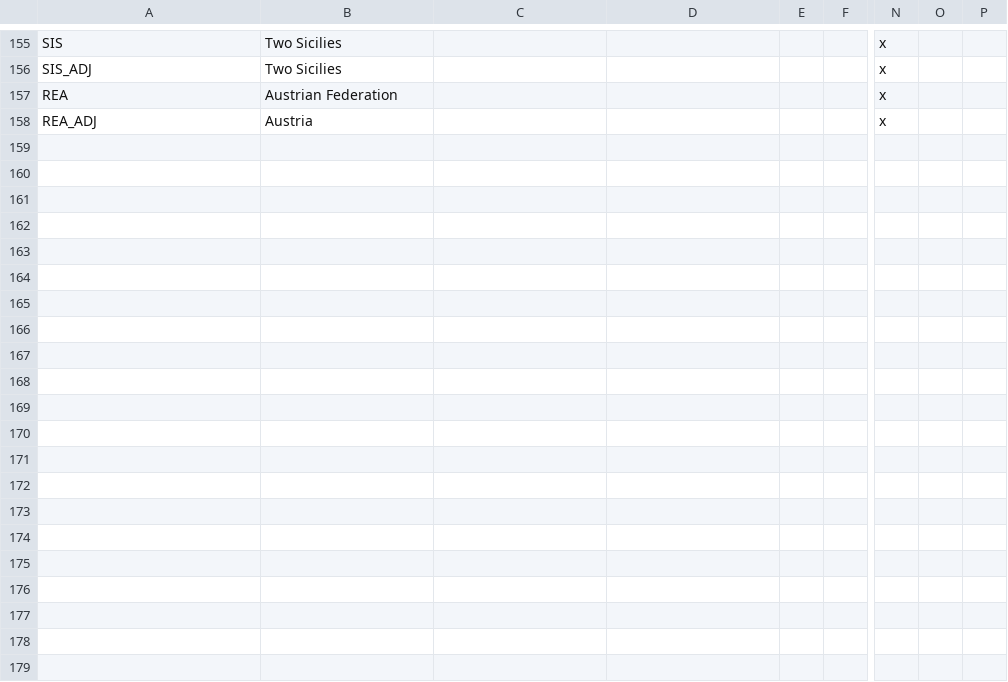
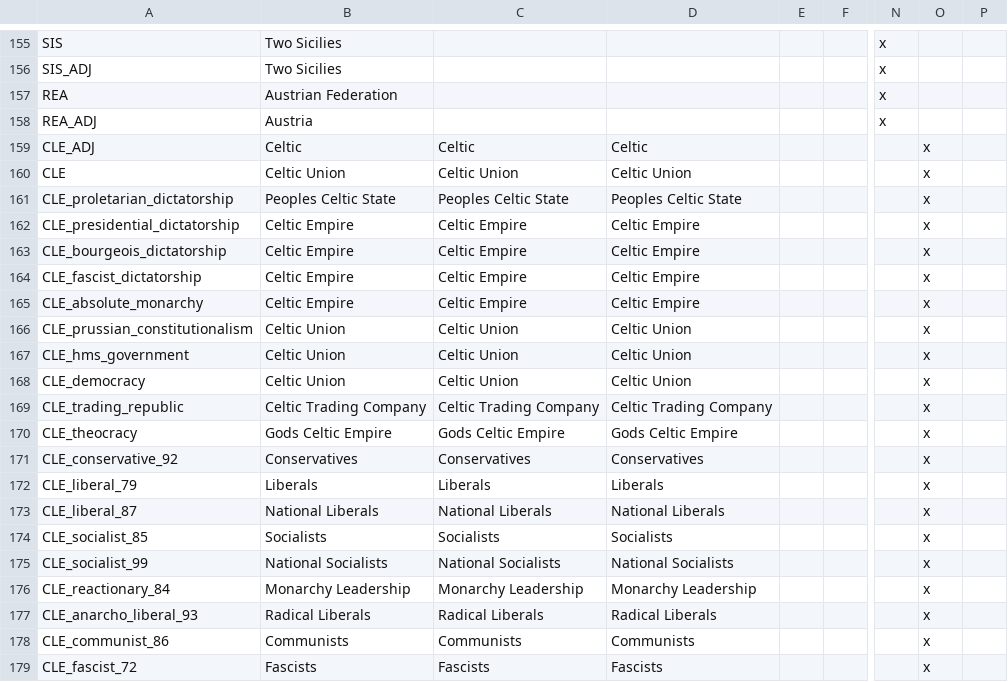
Before and after one commit to thecompanionnoob/ANSWR-MP-edits, a CSV file: ANSWR MP Edit Testing Version/localisation/02_NNM_countries.csv, drawn as a sheet; only a part is shown, gaps mark what is left out; rows hold the shown columns only; the diff names each change by its address in the sheet, - before the commit and + after, or states it on an @@ line.

Commit message:
CLE

```diff
--- a/ANSWR MP Edit Testing Version/localisation/02_NNM_countries.csv
+++ b/ANSWR MP Edit Testing Version/localisation/02_NNM_countries.csv
+row 159: CLE_ADJ | Celtic | Celtic | Celtic |  |  |  | x
+row 160: CLE | Celtic Union | Celtic Union | Celtic Union |  |  |  | x
+row 161: CLE_proletarian_dictatorship | Peoples Celtic State | Peoples Celtic State | Peoples Celtic State |  |  |  | x
+row 162: CLE_presidential_dictatorship | Celtic Empire | Celtic Empire | Celtic Empire |  |  |  | x
+row 163: CLE_bourgeois_dictatorship | Celtic Empire | Celtic Empire | Celtic Empire |  |  |  | x
+row 164: CLE_fascist_dictatorship | Celtic Empire | Celtic Empire | Celtic Empire |  |  |  | x
+row 165: CLE_absolute_monarchy | Celtic Empire | Celtic Empire | Celtic Empire |  |  |  | x
+row 166: CLE_prussian_constitutionalism | Celtic Union | Celtic Union | Celtic Union |  |  |  | x
+row 167: CLE_hms_government | Celtic Union | Celtic Union | Celtic Union |  |  |  | x
+row 168: CLE_democracy | Celtic Union | Celtic Union | Celtic Union |  |  |  | x
+row 169: CLE_trading_republic | Celtic Trading Company | Celtic Trading Company | Celtic Trading Company |  |  |  | x
+row 170: CLE_theocracy | Gods Celtic Empire | Gods Celtic Empire | Gods Celtic Empire |  |  |  | x
+row 171: CLE_conservative_92 | Conservatives | Conservatives | Conservatives |  |  |  | x
+row 172: CLE_liberal_79 | Liberals | Liberals | Liberals |  |  |  | x
+row 173: CLE_liberal_87 | National Liberals | National Liberals | National Liberals |  |  |  | x
+row 174: CLE_socialist_85 | Socialists | Socialists | Socialists |  |  |  | x
+row 175: CLE_socialist_99 | National Socialists | National Socialists | National Socialists |  |  |  | x
+row 176: CLE_reactionary_84 | Monarchy Leadership | Monarchy Leadership | Monarchy Leadership |  |  |  | x
+row 177: CLE_anarcho_liberal_93 | Radical Liberals | Radical Liberals | Radical Liberals |  |  |  | x
+row 178: CLE_communist_86 | Communists | Communists | Communists |  |  |  | x
+row 179: CLE_fascist_72 | Fascists | Fascists | Fascists |  |  |  | x
```
